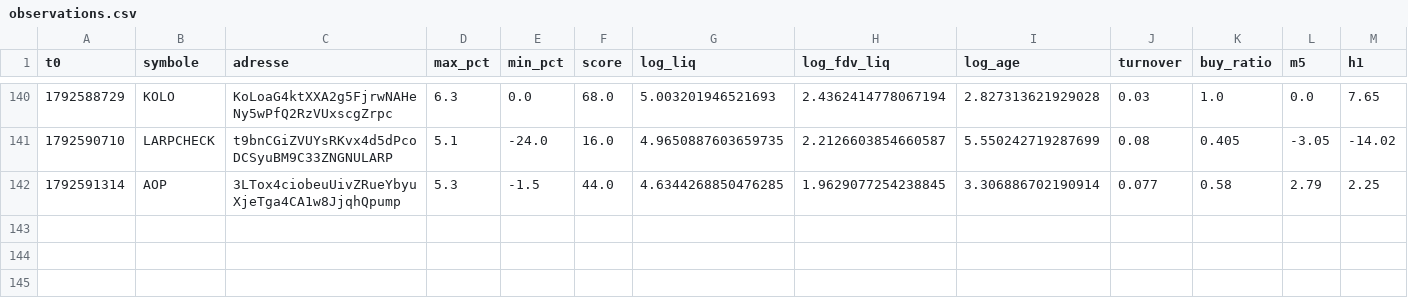
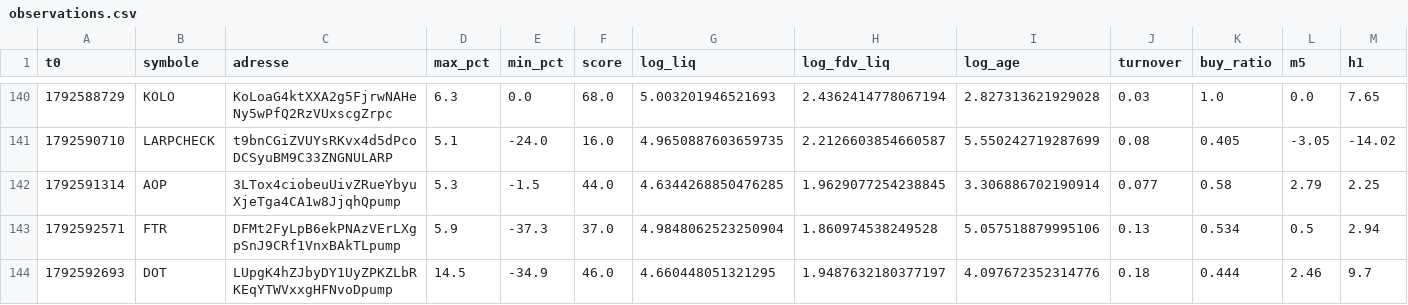
Before and after one commit to oshua888/memebot-, a CSV file: observations.csv, drawn as a sheet; only a part is shown, gaps mark what is left out; rows hold the shown columns only; the diff names each change by its address in the sheet, - before the commit and + after, or states it on an @@ line.

```diff
--- a/observations.csv
+++ b/observations.csv
+row 143: 1792592571 | FTR | DFMt2FyLpB6ekPNAzVErLXgpSnJ9CRf1VnxBAkTLpump | 5.9 | -37.3 | 37.0 | 4.9848062523250904 | 1.860974538249528 | 5.057518879995106 | 0.13 | 0.534 | 0.5 | 2.94
+row 144: 1792592693 | DOT | LUpgK4hZJbyDY1UyZPKZLbRKEqYTWVxxgHFNvoDpump | 14.5 | -34.9 | 46.0 | 4.660448051321295 | 1.9487632180377197 | 4.097672352314776 | 0.18 | 0.444 | 2.46 | 9.7
```
Also changed, not shown: 4 other files.
